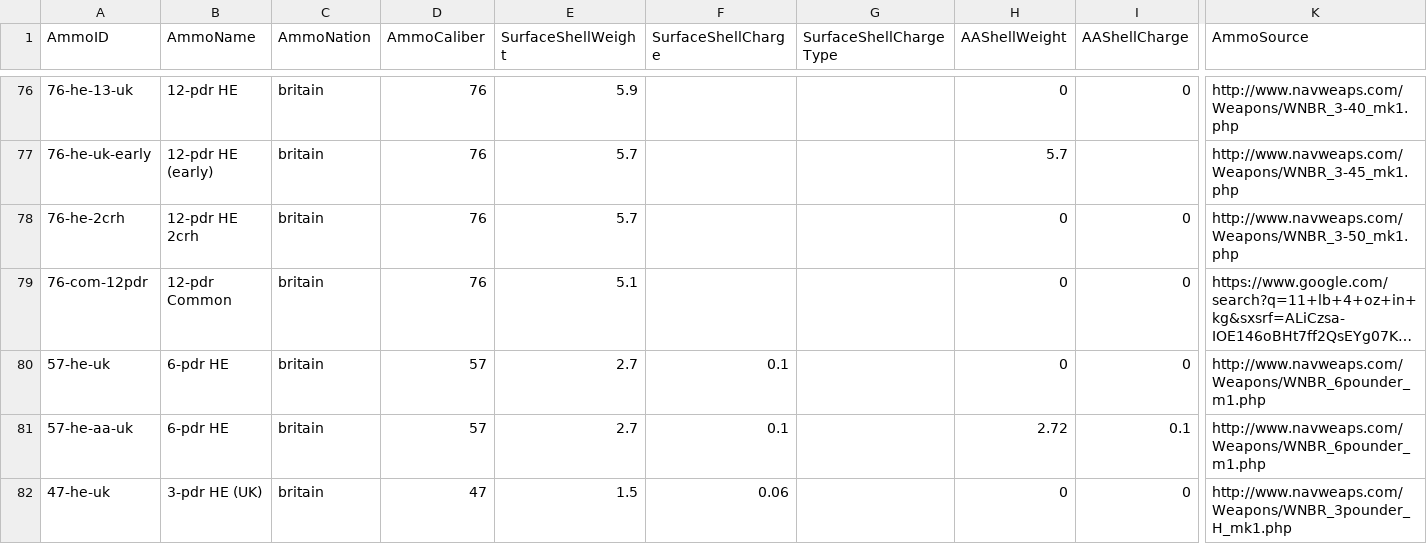
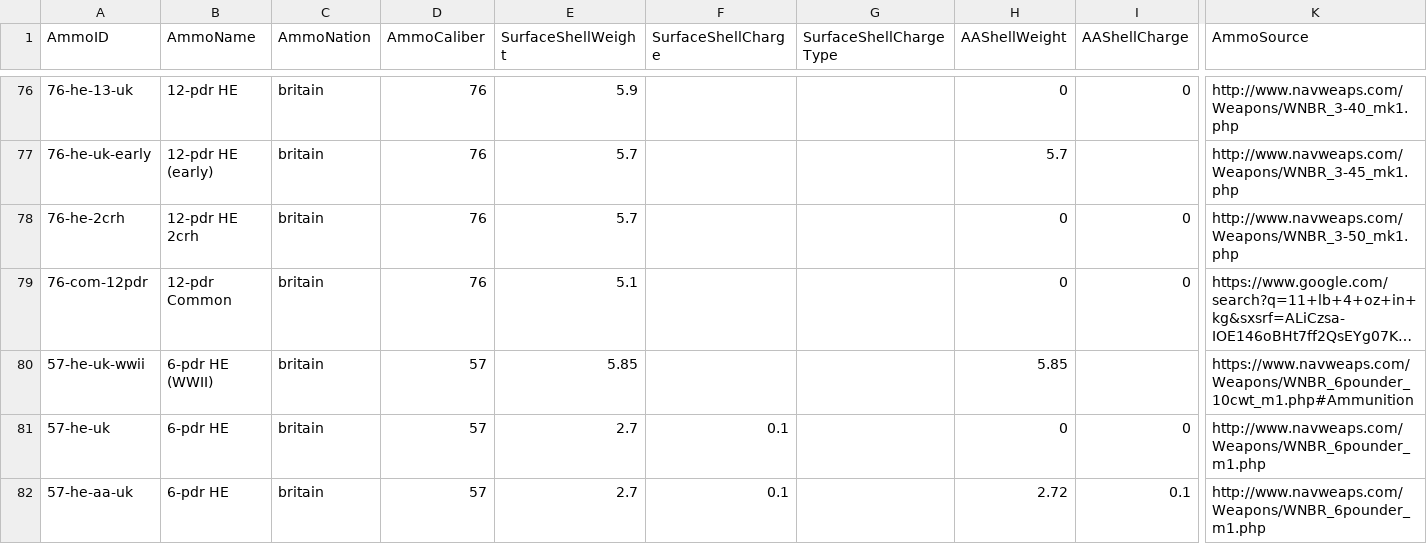
Before and after one commit to jasonmarcher/ferrous-dressed-vessels, a CSV file: res/prebuilt/ammo.csv, drawn as a sheet; only a part is shown, gaps mark what is left out; the shorter side is filled out with more unchanged rows; long unchanged cells end in …; rows hold the shown columns only; the diff names each change by its address in the sheet, - before the commit and + after, or states it on an @@ line.

```diff
--- a/res/prebuilt/ammo.csv
+++ b/res/prebuilt/ammo.csv
+row 80: 57-he-uk-wwii | 6-pdr HE (WWII) | britain | 57 | 5.85 |  |  | 5.85 |  | https://www.navweaps.com/Weapons/WNBR_6pounder_10cwt_m1.php#Ammunition
```
Also changed, not shown: res/prebuilt/batteries.csv, res/prebuilt/gun-mounts.csv, 4 other files.
